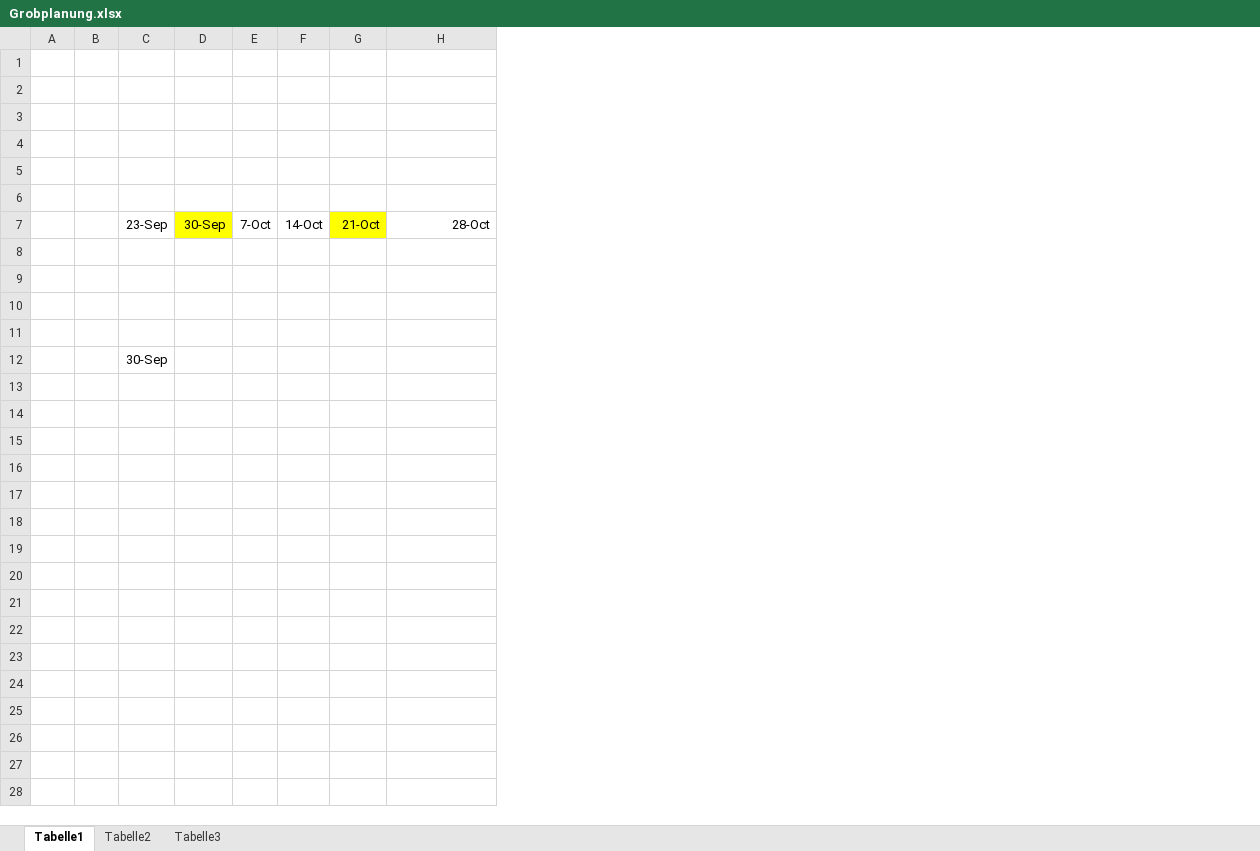
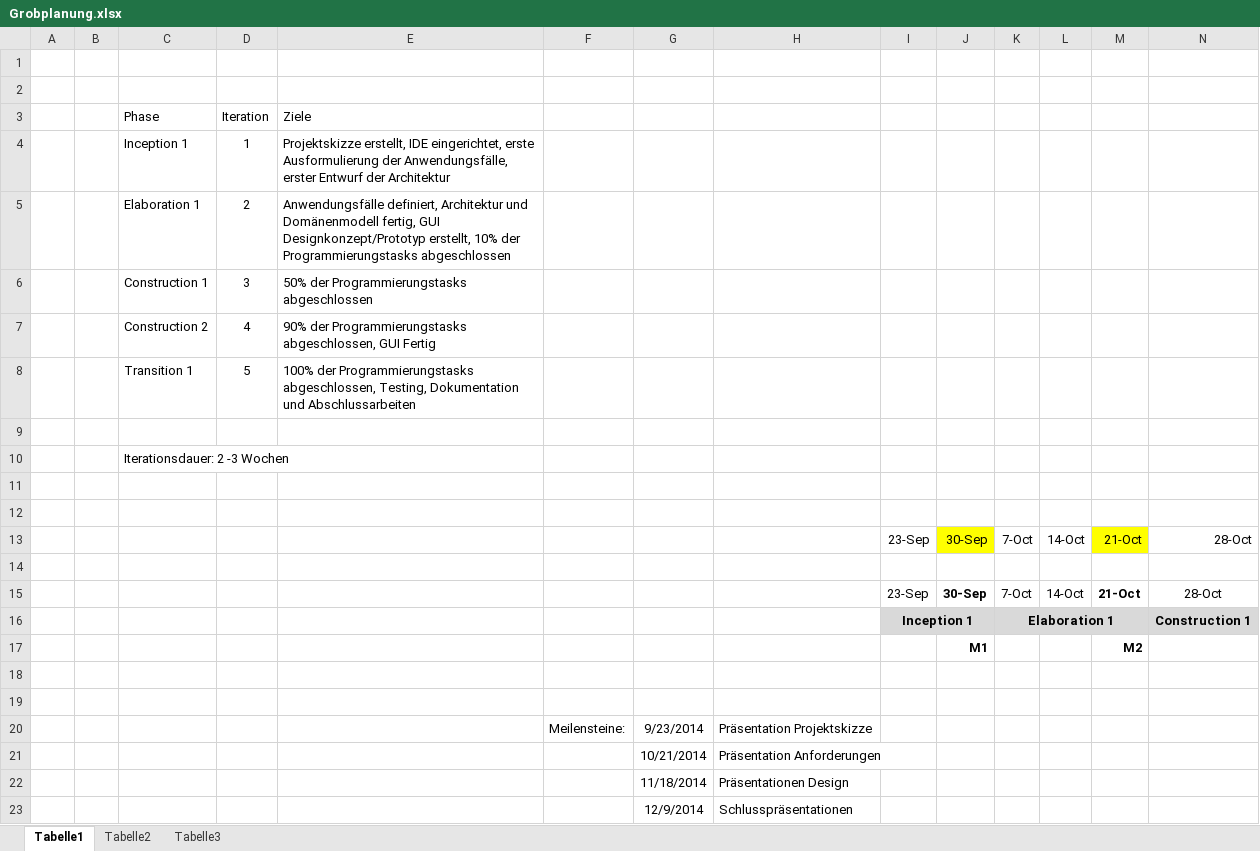
Before and after one commit to docker-apps/Docker, an Excel workbook: Documents/Projektskizze/Grobplanung.xlsx, sheet Tabelle1, drawn as a sheet; only a part is shown; values as stored, in another font and other column widths than the file's, no borders; table styles not drawn; addresses are those after the commit; rows hold the shown columns only; the diff names each change by its address in the sheet, - before the commit and + after, or states it on an @@ line.

Commit message:
Anpassungen Projektskizze

```diff
--- a/Documents/Projektskizze/Grobplanung.xlsx (sheet Tabelle1)
+++ b/Documents/Projektskizze/Grobplanung.xlsx (sheet Tabelle1)
+column C, rows 7-10: Construction 2 | Transition 1 |  | Iterationsdauer: 2 -3 Wochen
+column D, rows 7-8: 4 | 5
+column E, rows 7-8: 90% der Programmierungstasks abgeschlossen, GUI Fertig | 100% der Programmierungstasks abgeschlossen, Testing, Dokumentation und Abschlussarbeiten
+column F, row 20: Meilensteine:
+column G, rows 20-21: 9/23/2014 | 10/21/2014
+column H, rows 20-21: Präsentation Projektskizze | Präsentation Anforderungen
+row 1: (empty)
+row 2: (empty)
+row 3:  |  | Phase | Iteration | Ziele
+row 4:  |  | Inception 1 | 1 | Projektskizze erstellt, IDE eingerichtet, erste Ausformulierung der Anwendungsfälle, erster Entwurf der Architektur
+row 5:  |  | Elaboration 1 | 2 | Anwendungsfälle definiert, Architektur und Domänenmodell fertig, GUI Designkonzept/Prototyp erstellt, 10% der Programmierungstasks abgeschlossen
+row 6:  |  | Construction 1 | 3 | 50% der Programmierungstasks abgeschlossen
-row 7: (empty)
+row 7:  |  | Construction 2 | 4 | 90% der Programmierungstasks abgeschlossen, GUI Fertig
-row 8: (empty)
+row 8:  |  | Transition 1 | 5 | 100% der Programmierungstasks abgeschlossen, Testing, Dokumentation und Abschlussarbeiten
+row 15:  |  |  |  |  |  |  |  | 23-Sep | 30-Sep | 7-Oct | 14-Oct | 21-Oct | 28-Oct
+row 16:  |  |  |  |  |  |  |  | Inception 1 |  | Elaboration 1 |  |  | Construction 1
+row 17:  |  |  |  |  |  |  |  |  | M1 |  |  | M2
-row 20: (empty)
+row 20:  |  |  |  |  | Meilensteine: | 9/23/2014 | Präsentation Projektskizze
-I21: 30-Sep
+I21: (empty)
+row 22:  |  |  |  |  |  | 11/18/2014 | Präsentationen Design
+row 23:  |  |  |  |  |  | 12/9/2014 | Schlusspräsentationen
```
Also changed, not shown: Documents/Projektskizze/Risiken.xlsx, 1 other file.
